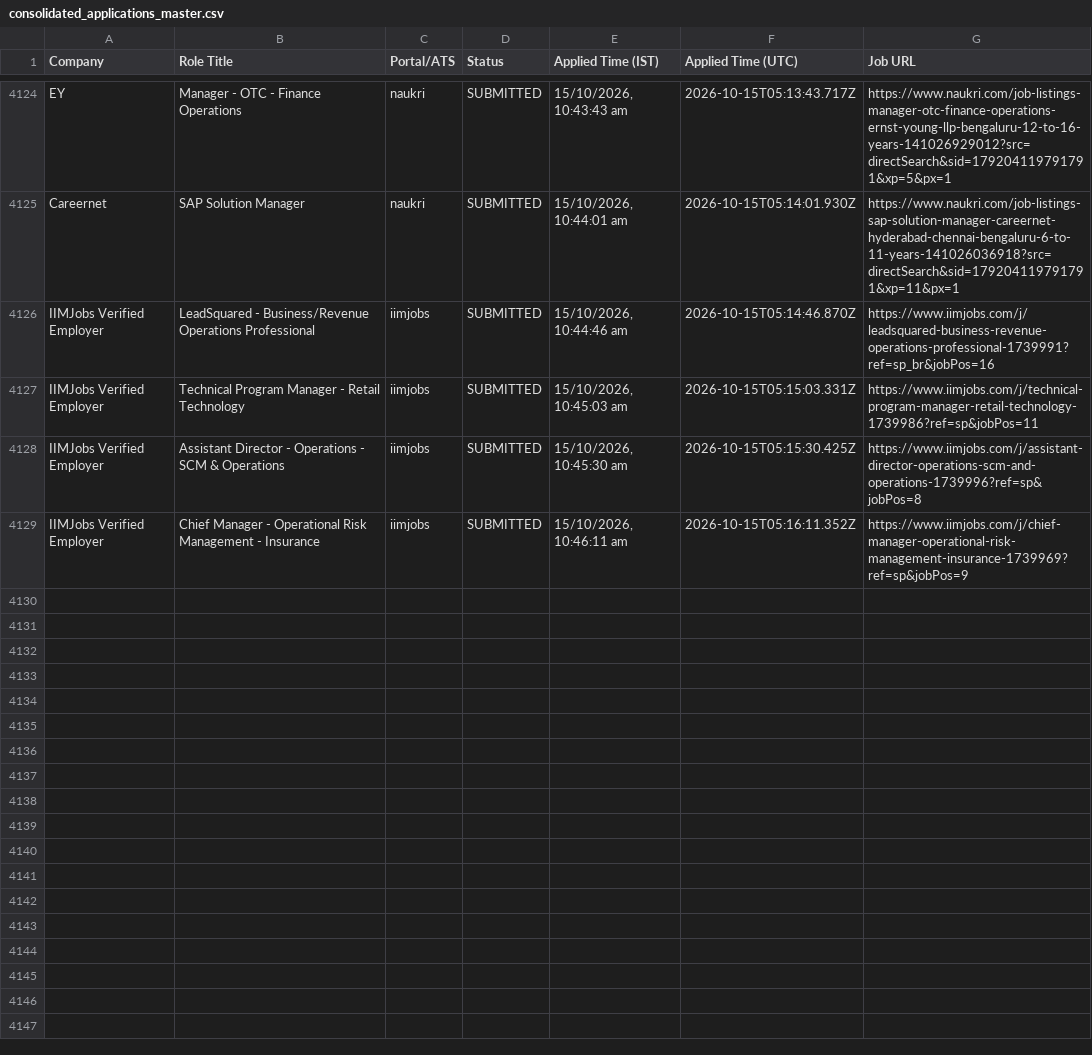
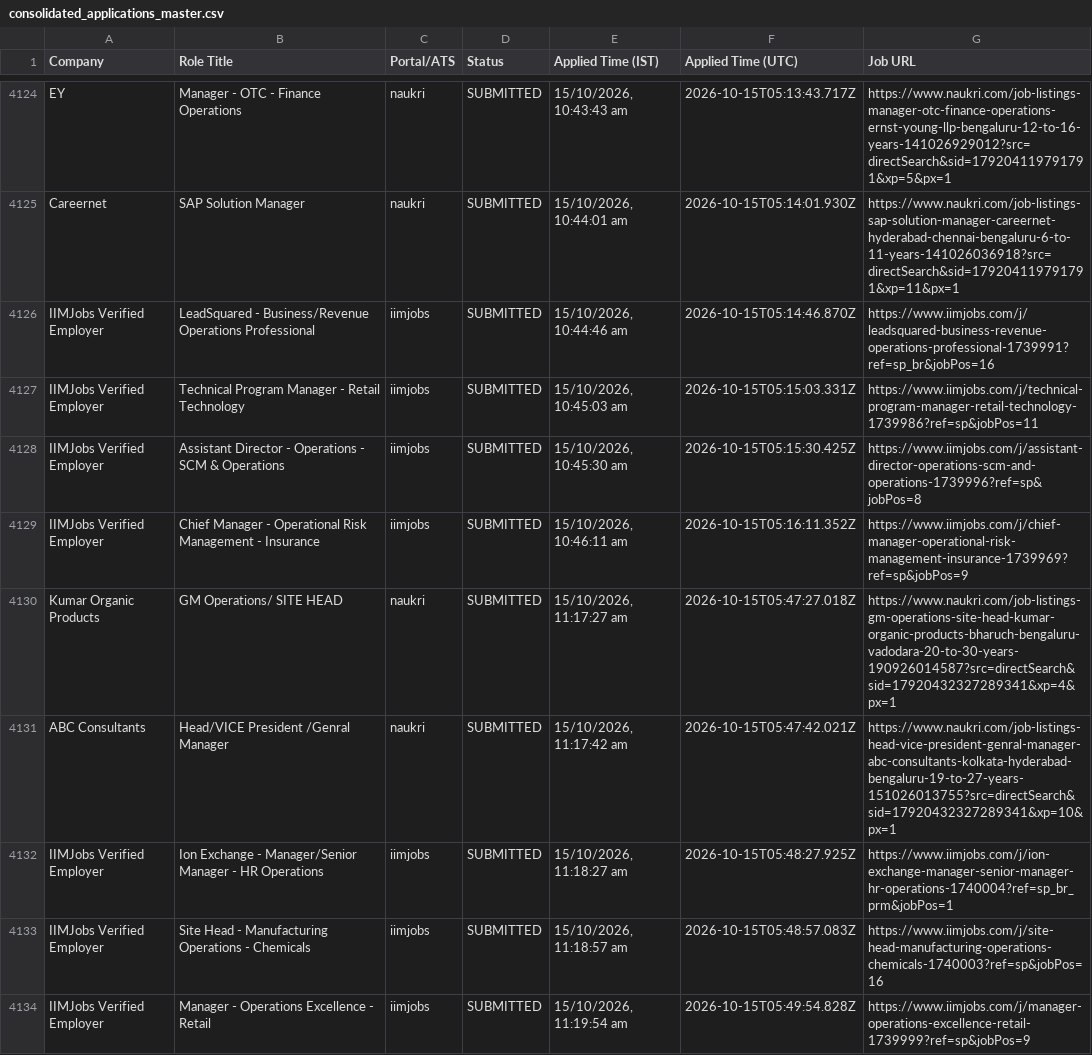
Before and after one commit to sandeepramaswamykashyap-coder/job-search-agent, a CSV file: consolidated_applications_master.csv, drawn as a sheet; only a part is shown, gaps mark what is left out; the diff names each change by its address in the sheet, - before the commit and + after, or states it on an @@ line.

Commit message:
feat: recorded visible omni-portal applications cycle #224

```diff
--- a/consolidated_applications_master.csv
+++ b/consolidated_applications_master.csv
+row 4130: Kumar Organic Products | GM Operations/ SITE HEAD | naukri | SUBMITTED | 15/10/2026, 11:17:27 am | 2026-10-15T05:47:27.018Z | https://www.naukri.com/job-listings-gm-operations-site-head-kumar-organic-products-bharuch-bengaluru-vadodara-20-to-30-years-190926014587?src=directSearch&sid=17920432327289341&xp=4&px=1
+row 4131: ABC Consultants | Head/VICE President /Genral Manager | naukri | SUBMITTED | 15/10/2026, 11:17:42 am | 2026-10-15T05:47:42.021Z | https://www.naukri.com/job-listings-head-vice-president-genral-manager-abc-consultants-kolkata-hyderabad-bengaluru-19-to-27-years-151026013755?src=directSearch&sid=17920432327289341&xp=10&px=1
+row 4132: IIMJobs Verified Employer | Ion Exchange - Manager/Senior Manager - HR Operations | iimjobs | SUBMITTED | 15/10/2026, 11:18:27 am | 2026-10-15T05:48:27.925Z | https://www.iimjobs.com/j/ion-exchange-manager-senior-manager-hr-operations-1740004?ref=sp_br_prm&jobPos=1
+row 4133: IIMJobs Verified Employer | Site Head - Manufacturing Operations - Chemicals | iimjobs | SUBMITTED | 15/10/2026, 11:18:57 am | 2026-10-15T05:48:57.083Z | https://www.iimjobs.com/j/site-head-manufacturing-operations-chemicals-1740003?ref=sp&jobPos=16
+row 4134: IIMJobs Verified Employer | Manager - Operations Excellence - Retail | iimjobs | SUBMITTED | 15/10/2026, 11:19:54 am | 2026-10-15T05:49:54.828Z | https://www.iimjobs.com/j/manager-operations-excellence-retail-1739999?ref=sp&jobPos=9
```
Also changed, not shown: verified_clean_applications.csv, 3 other files.
